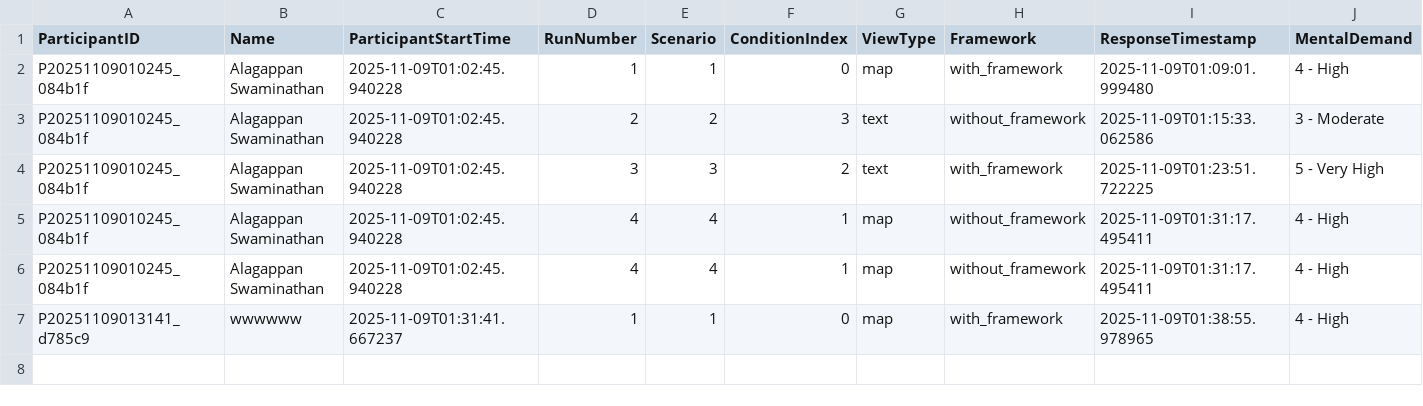
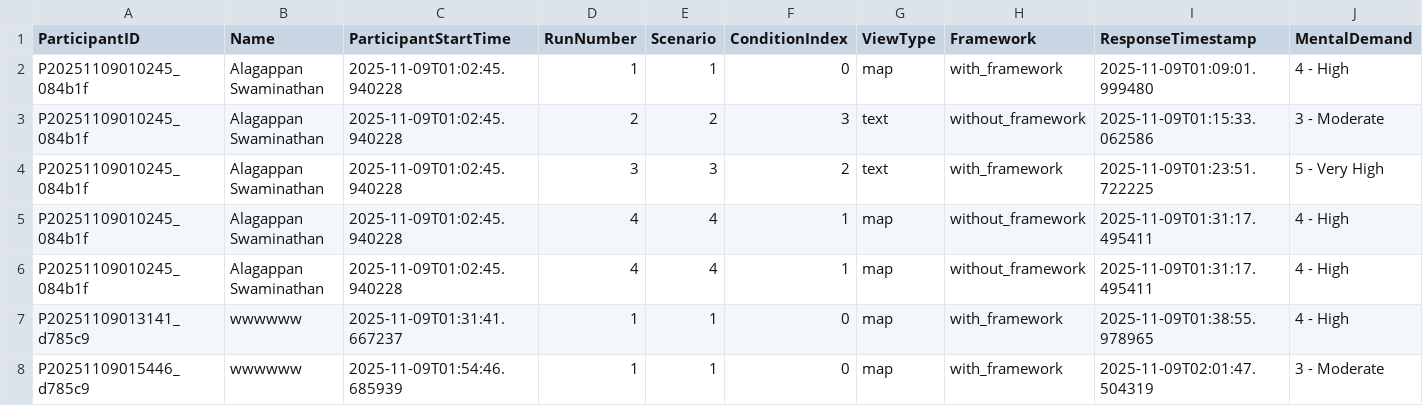
Before and after one commit to gt-cec/tmm-mas, a CSV file: Dash_UI/study_data/master_post_scenario_responses.csv, drawn as a sheet; only a part is shown; rows hold the shown columns only; the diff names each change by its address in the sheet, - before the commit and + after, or states it on an @@ line.

```diff
--- a/Dash_UI/study_data/master_post_scenario_responses.csv
+++ b/Dash_UI/study_data/master_post_scenario_responses.csv
+row 8: P20251109015446_d785c9 | wwwwww | 2025-11-09T01:54:46.685939 | 1 | 1 | 0 | map | with_framework | 2025-11-09T02:01:47.504319 | 3 - Moderate
```
Also changed, not shown: 4 other files.
